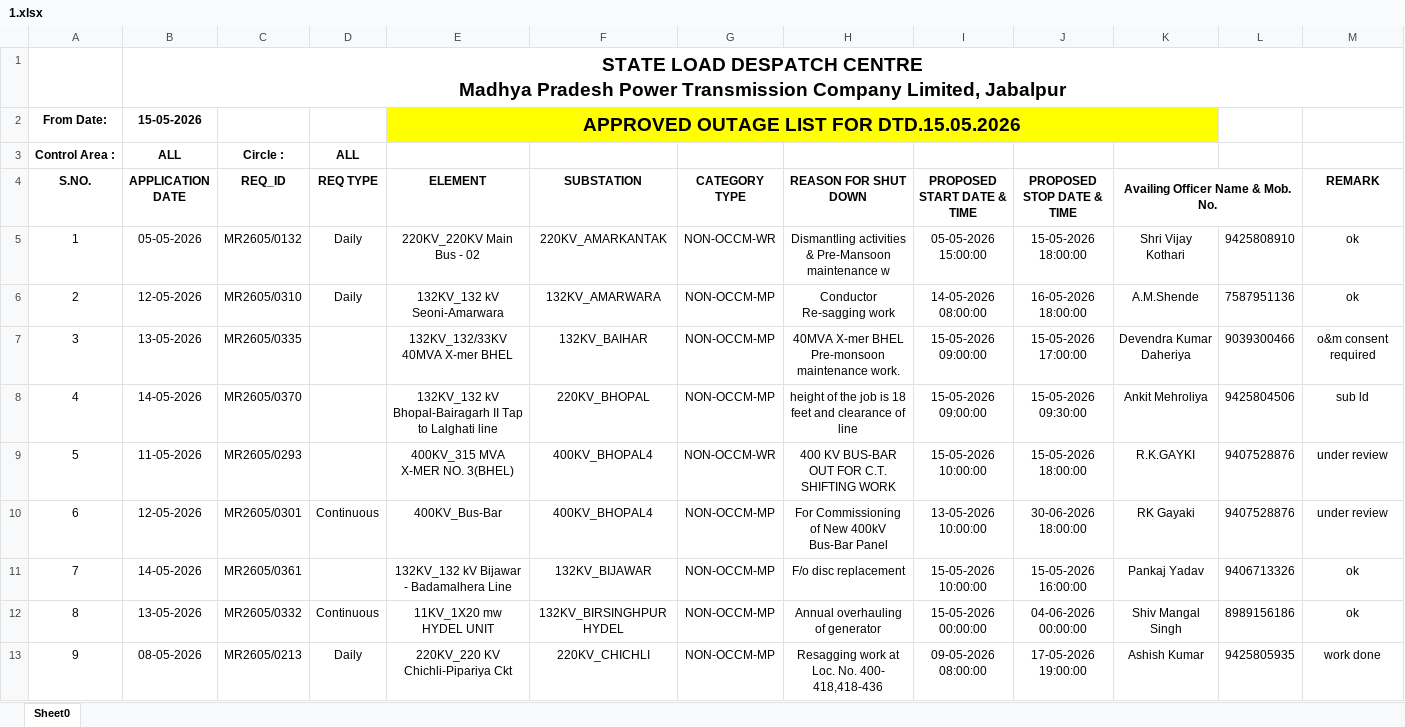
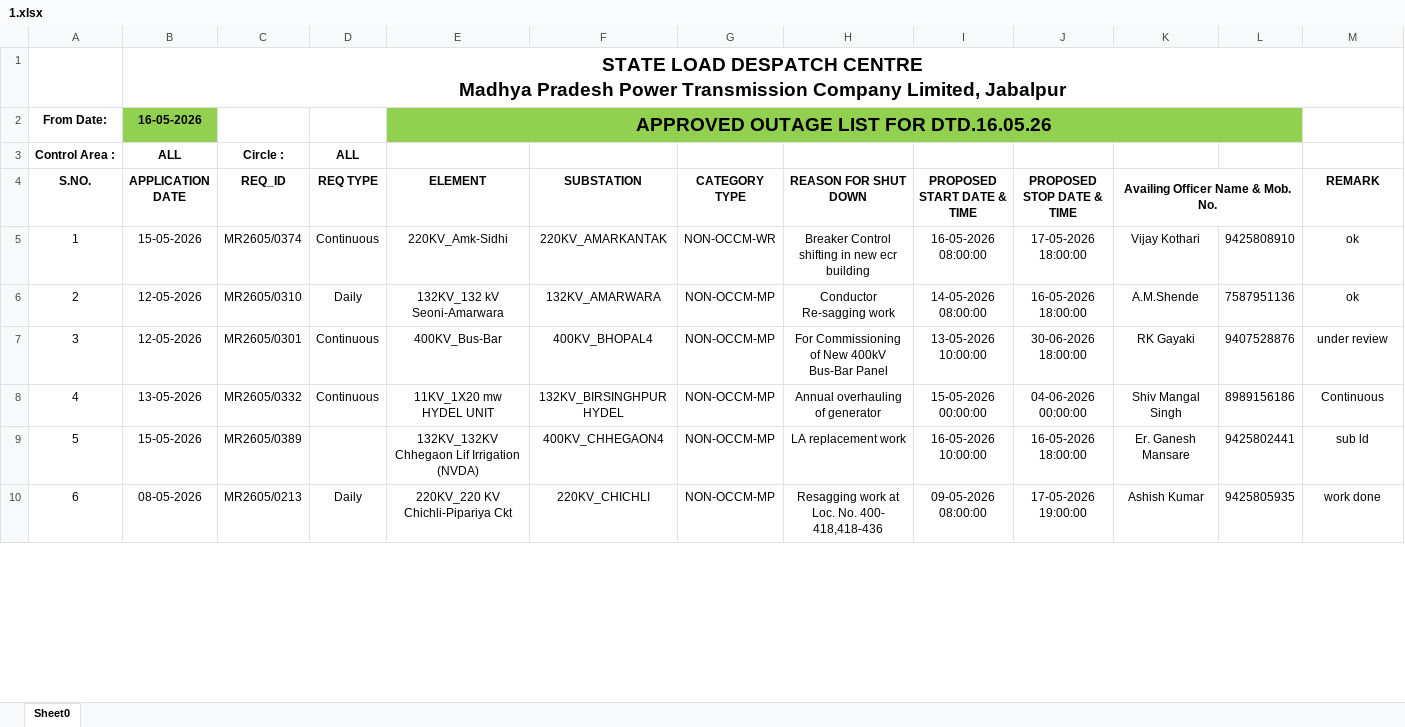
Before and after one commit to SLDCMP/shutdown, an Excel workbook: 1.xlsx, sheet Sheet0, drawn as a sheet; only a part is shown; values as stored, in another font and other column widths than the file's, no borders; charts and pictures not drawn; removed rows and columns are numbered as before the commit, all else as after; the diff covers the shown part only; the diff names each change by its address in the sheet, - before the commit and + after, or states it on an @@ line.

Commit message:
Add files via upload

```diff
--- a/1.xlsx (sheet Sheet0)
+++ b/1.xlsx (sheet Sheet0)
-B2 (APPLICATION DATE): 15-05-2026
+B2 (APPLICATION DATE): 16-05-2026
-B2 fill: none
+B2 fill: #92D050
-E2 (ELEMENT): APPROVED OUTAGE LIST FOR DTD.15.05.2026
+E2 (ELEMENT): APPROVED OUTAGE LIST FOR DTD.16.05.26
-E2:K2 fill: #FFFF00
+E2:K2 fill: #92D050
-E2:K2 merged
+E2:L2 merged
-L2 fill: none
+L2 fill: #92D050
-B5 (APPLICATION DATE): 05-05-2026
+B5 (APPLICATION DATE): 15-05-2026
-C5 (REQ_ID): MR2605/0132
+C5 (REQ_ID): MR2605/0374
-D5 (REQ TYPE): Daily
+D5 (REQ TYPE): Continuous
-E5 (ELEMENT): 220KV_220KV Main Bus - 02
+E5 (ELEMENT): 220KV_Amk-Sidhi
-H5 (REASON FOR SHUT DOWN): Dismantling activities & Pre-Mansoon maintenance w
+H5 (REASON FOR SHUT DOWN): Breaker Control shifting in new ecr building
-I5 (PROPOSED START DATE & TIME): 05-05-2026 15:00:00
+I5 (PROPOSED START DATE & TIME): 16-05-2026 08:00:00
-J5 (PROPOSED STOP DATE & TIME): 15-05-2026 18:00:00
+J5 (PROPOSED STOP DATE & TIME): 17-05-2026 18:00:00
-K5 (Availing Officer Name & Mob. No.): Shri Vijay Kothari
+K5 (Availing Officer Name & Mob. No.): Vijay Kothari
-row 7: 3 | 13-05-2026 | MR2605/0335 |  | 132KV_132/33KV 40MVA X-mer BHEL | 132KV_BAIHAR | NON-OCCM-MP | 40MVA X-mer BHEL Pre-monsoon maintenance work. | 15-05-2026 09:00:00 | 15-05-2026 17:00:00 | Devendra Kumar Daheriya | 9039300466 | o&m consent required
-row 8: 4 | 14-05-2026 | MR2605/0370 |  | 132KV_132 kV Bhopal-Bairagarh II Tap to Lalghati line | 220KV_BHOPAL | NON-OCCM-MP | height of the job is 18 feet and clearance of line | 15-05-2026 09:00:00 | 15-05-2026 09:30:00 | Ankit Mehroliya | 9425804506 | sub ld
-row 9: 5 | 11-05-2026 | MR2605/0293 |  | 400KV_315 MVA X-MER NO. 3(BHEL) | 400KV_BHOPAL4 | NON-OCCM-WR | 400 KV BUS-BAR OUT FOR C.T. SHIFTING WORK | 15-05-2026 10:00:00 | 15-05-2026 18:00:00 | R.K.GAYKI | 9407528876 | under review
@@ column A (S.NO.) renumbered between rows 7 and 36 @@
-row 11: 7 | 14-05-2026 | MR2605/0361 |  | 132KV_132 kV Bijawar - Badamalhera Line | 132KV_BIJAWAR | NON-OCCM-MP | F/o disc replacement | 15-05-2026 10:00:00 | 15-05-2026 16:00:00 | Pankaj Yadav | 9406713326 | ok
-M8 (REMARK): ok
+M8 (REMARK): Continuous
+row 9: 5 | 15-05-2026 | MR2605/0389 |  | 132KV_132KV Chhegaon Lif Irrigation (NVDA) | 400KV_CHHEGAON4 | NON-OCCM-MP | LA replacement work | 16-05-2026 10:00:00 | 16-05-2026 18:00:00 | Er. Ganesh Mansare | 9425802441 | sub ld
```
Also changed, not shown: 9 added rows, 12 removed rows and 68 edited cells elsewhere in this sheet, charts or pictures.
